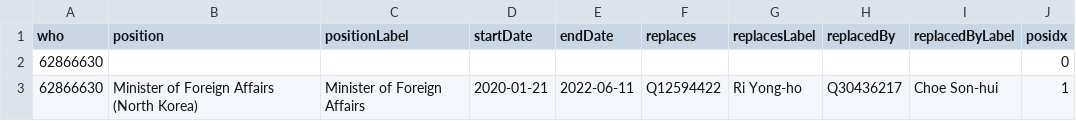
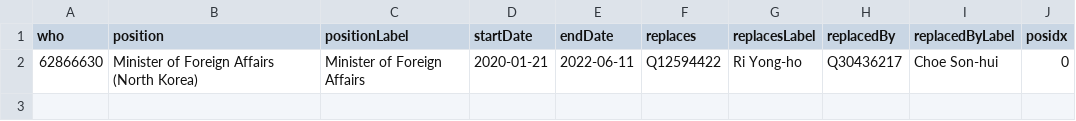
Before and after one commit to every-politician-scrapers/north-korea, a CSV file: enwiki/csv/62866630.csv, drawn as a sheet.

```diff
--- a/enwiki/csv/62866630.csv
+++ b/enwiki/csv/62866630.csv
@@ -1,3 +1,2 @@
 who,position,positionLabel,startDate,endDate,replaces,replacesLabel,replacedBy,replacedByLabel,posidx
-62866630,,,,,,,,,0
-62866630,Minister of Foreign Affairs (North Korea),Minister of Foreign Affairs,2020-01-21,2022-06-11,Q12594422,Ri Yong-ho,Q30436217,Choe Son-hui,1
+62866630,Minister of Foreign Affairs (North Korea),Minister of Foreign Affairs,2020-01-21,2022-06-11,Q12594422,Ri Yong-ho,Q30436217,Choe Son-hui,0
```
Also changed, not shown: enwiki/csv/35506541.csv, enwiki/csv/48303817.csv, 9 other files.
